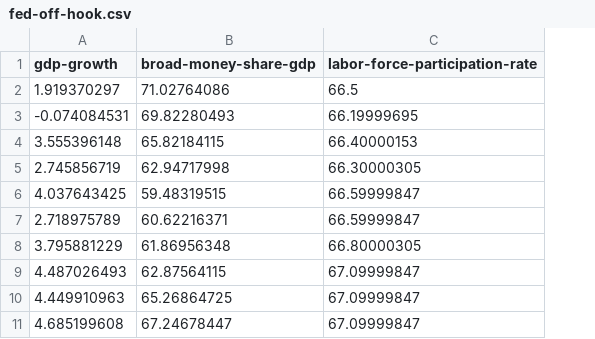
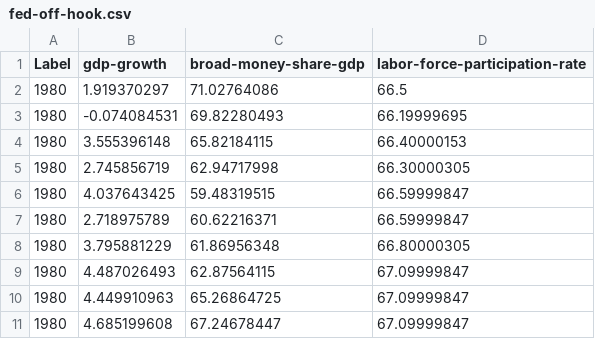
Before and after one commit to Vandivier/data-science-practice, a CSV file: datasplash/fed-off-hook.csv, drawn as a sheet; only a part is shown; the diff names each change by its address in the sheet, - before the commit and + after, or states it on an @@ line.

```diff
--- a/datasplash/fed-off-hook.csv
+++ b/datasplash/fed-off-hook.csv
+column A (Label), rows 2-11: all 1980
```
Also changed, not shown: 3 other files.
